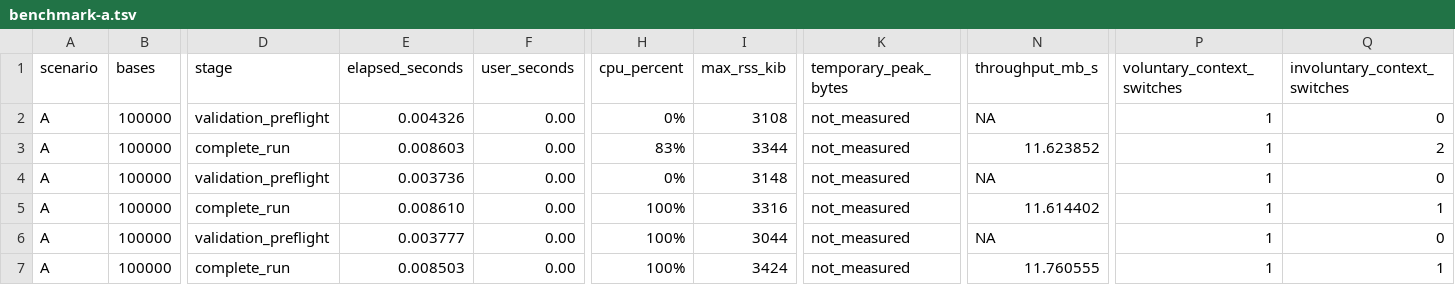
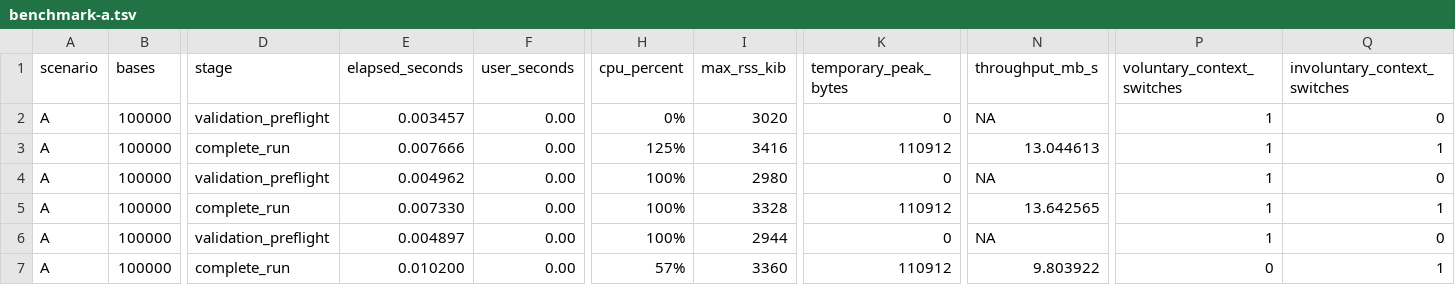
Before and after one commit to ximocanizares/genome_population_simulator, a TSV file: evidence/f1.5/benchmark-a.tsv, drawn as a sheet; only a part is shown, gaps mark what is left out; the diff names each change by its address in the sheet, - before the commit and + after, or states it on an @@ line.

```diff
--- a/evidence/f1.5/benchmark-a.tsv
+++ b/evidence/f1.5/benchmark-a.tsv
-E2 (elapsed_seconds): 0.004326
+E2 (elapsed_seconds): 0.003457
-I2 (max_rss_kib): 3108
+I2 (max_rss_kib): 3020
-K2 (temporary_peak_bytes): not_measured
+K2 (temporary_peak_bytes): 0
-E3 (elapsed_seconds): 0.008603
+E3 (elapsed_seconds): 0.007666
-H3 (cpu_percent): 83%
+H3 (cpu_percent): 125%
-I3 (max_rss_kib): 3344
+I3 (max_rss_kib): 3416
-K3 (temporary_peak_bytes): not_measured
+K3 (temporary_peak_bytes): 110912
-N3 (throughput_mb_s): 11.623852
+N3 (throughput_mb_s): 13.044613
-Q3 (involuntary_context_switches): 2
+Q3 (involuntary_context_switches): 1
-E4 (elapsed_seconds): 0.003736
+E4 (elapsed_seconds): 0.004962
-H4 (cpu_percent): 0%
+H4 (cpu_percent): 100%
-I4 (max_rss_kib): 3148
+I4 (max_rss_kib): 2980
-K4 (temporary_peak_bytes): not_measured
+K4 (temporary_peak_bytes): 0
-E5 (elapsed_seconds): 0.008610
+E5 (elapsed_seconds): 0.007330
-I5 (max_rss_kib): 3316
+I5 (max_rss_kib): 3328
-K5 (temporary_peak_bytes): not_measured
+K5 (temporary_peak_bytes): 110912
-N5 (throughput_mb_s): 11.614402
+N5 (throughput_mb_s): 13.642565
-E6 (elapsed_seconds): 0.003777
+E6 (elapsed_seconds): 0.004897
-I6 (max_rss_kib): 3044
+I6 (max_rss_kib): 2944
-K6 (temporary_peak_bytes): not_measured
+K6 (temporary_peak_bytes): 0
-E7 (elapsed_seconds): 0.008503
+E7 (elapsed_seconds): 0.010200
-H7 (cpu_percent): 100%
+H7 (cpu_percent): 57%
-I7 (max_rss_kib): 3424
+I7 (max_rss_kib): 3360
-K7 (temporary_peak_bytes): not_measured
+K7 (temporary_peak_bytes): 110912
-N7 (throughput_mb_s): 11.760555
+N7 (throughput_mb_s): 9.803922
-P7 (voluntary_context_switches): 1
+P7 (voluntary_context_switches): 0
```
Also changed, not shown: evidence/f1.5/benchmark-b.tsv, 14 other files.
